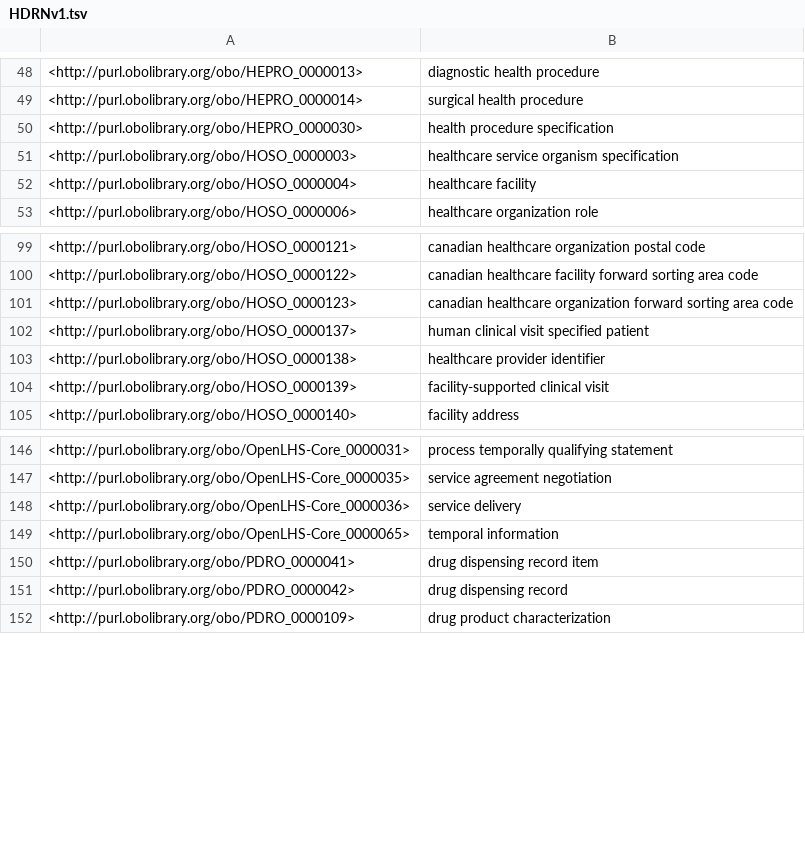
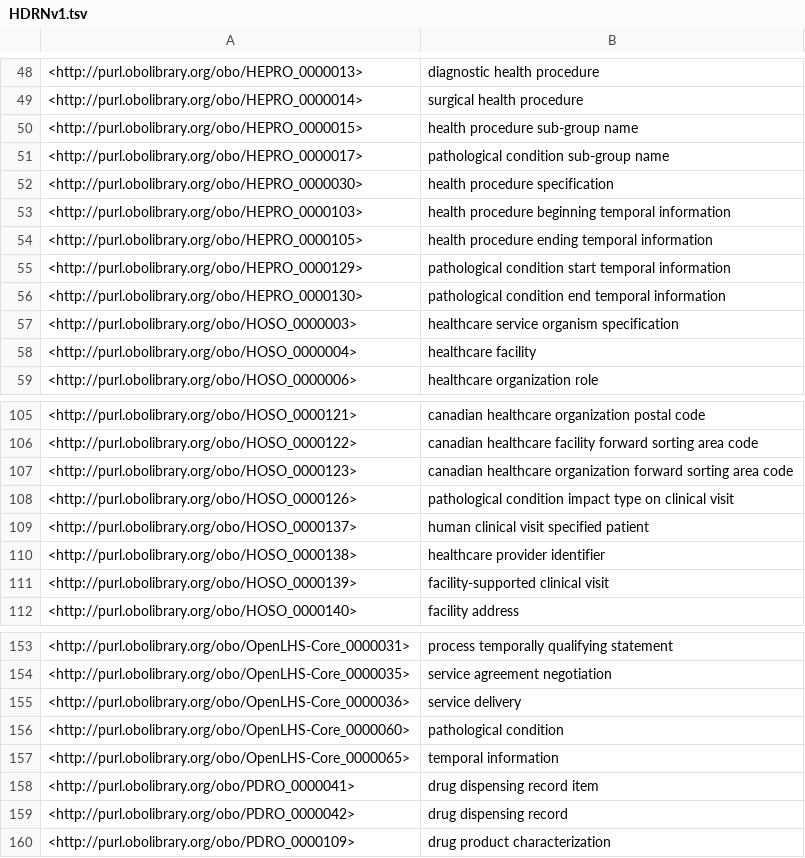
Before and after one commit to OpenLHS/HDRN, a TSV file: src/ontology/subsets/HDRNv1.tsv, drawn as a sheet; only a part is shown, gaps mark what is left out; the diff covers the shown part only; the diff names each change by its address in the sheet, - before the commit and + after, or states it on an @@ line.

```diff
--- a/src/ontology/subsets/HDRNv1.tsv
+++ b/src/ontology/subsets/HDRNv1.tsv
+row 50: <http://purl.obolibrary.org/obo/HEPRO_0000015> | health procedure sub-group name
+row 51: <http://purl.obolibrary.org/obo/HEPRO_0000017> | pathological condition sub-group name
+row 53: <http://purl.obolibrary.org/obo/HEPRO_0000103> | health procedure beginning temporal information
+row 54: <http://purl.obolibrary.org/obo/HEPRO_0000105> | health procedure ending temporal information
+row 55: <http://purl.obolibrary.org/obo/HEPRO_0000129> | pathological condition start temporal information
+row 56: <http://purl.obolibrary.org/obo/HEPRO_0000130> | pathological condition end temporal information
+row 108: <http://purl.obolibrary.org/obo/HOSO_0000126> | pathological condition impact type on clinical visit
+row 156: <http://purl.obolibrary.org/obo/OpenLHS-Core_0000060> | pathological condition
```
Also changed, not shown: 27 edited cells elsewhere in this file, subsets/HDRNv1.tsv, 15 other files.
